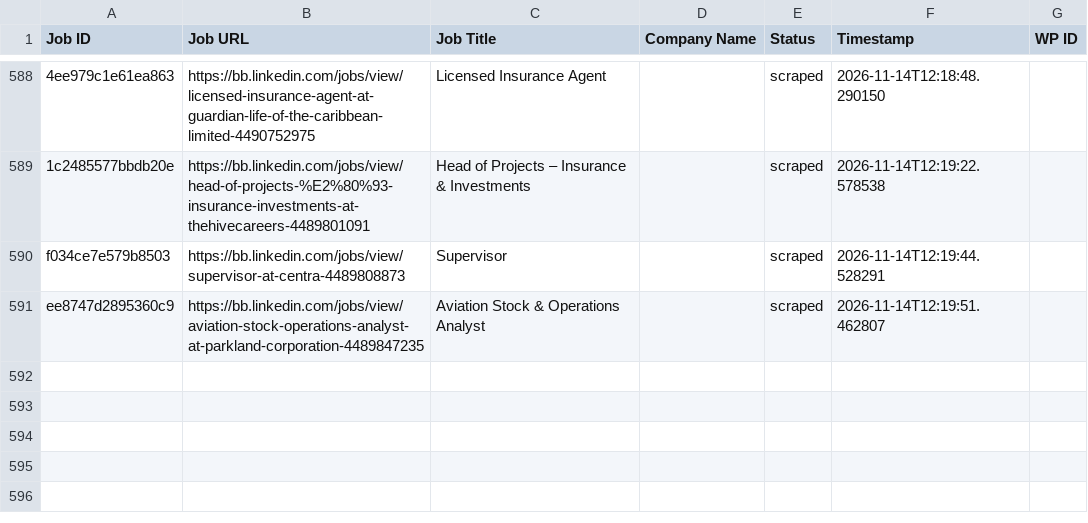
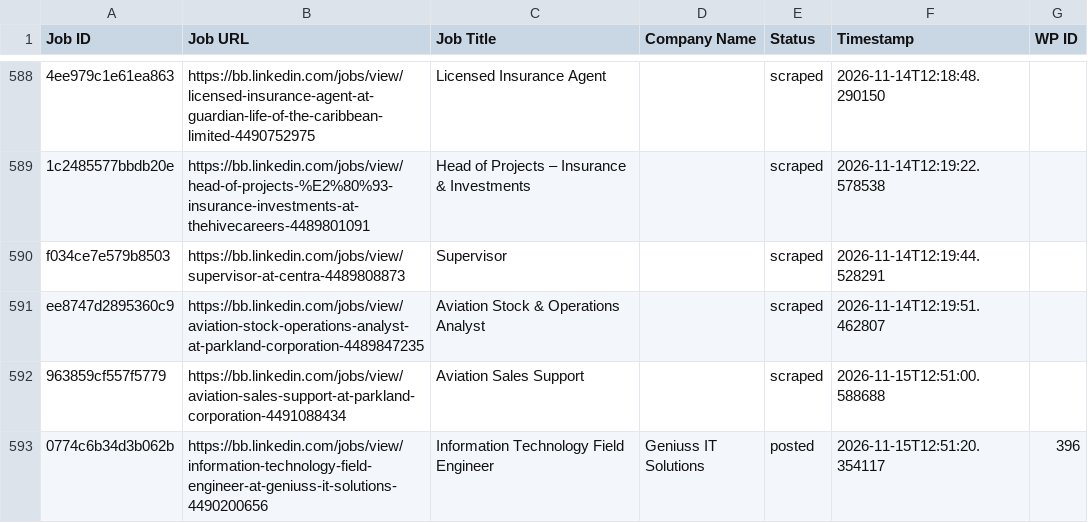
Before and after one commit to vindoky/bb, a CSV file: processed_jobs.csv, drawn as a sheet; only a part is shown, gaps mark what is left out.

```diff
--- a/processed_jobs.csv
+++ b/processed_jobs.csv
@@ -594 +594,3 @@ f034ce7e579b8503,https://bb.linkedin.com/jobs/view/supervisor-at-centra-44898088
 ee8747d2895360c9,https://bb.linkedin.com/jobs/view/aviation-stock-operations-analyst-at-parkland-corporation-4489847235,Aviation Stock & Operations Analyst,,scraped,2026-11-14T12:19:51.462807,
+963859cf557f5779,https://bb.linkedin.com/jobs/view/aviation-sales-support-at-parkland-corporation-4491088434,Aviation Sales Support,,scraped,2026-11-15T12:51:00.588688,
+0774c6b34d3b062b,https://bb.linkedin.com/jobs/view/information-technology-field-engineer-at-geniuss-it-solutions-4490200656,Information Technology Field Engineer,Geniuss IT Solutions,posted,2026-11-15T12:51:20.354117,396
```
